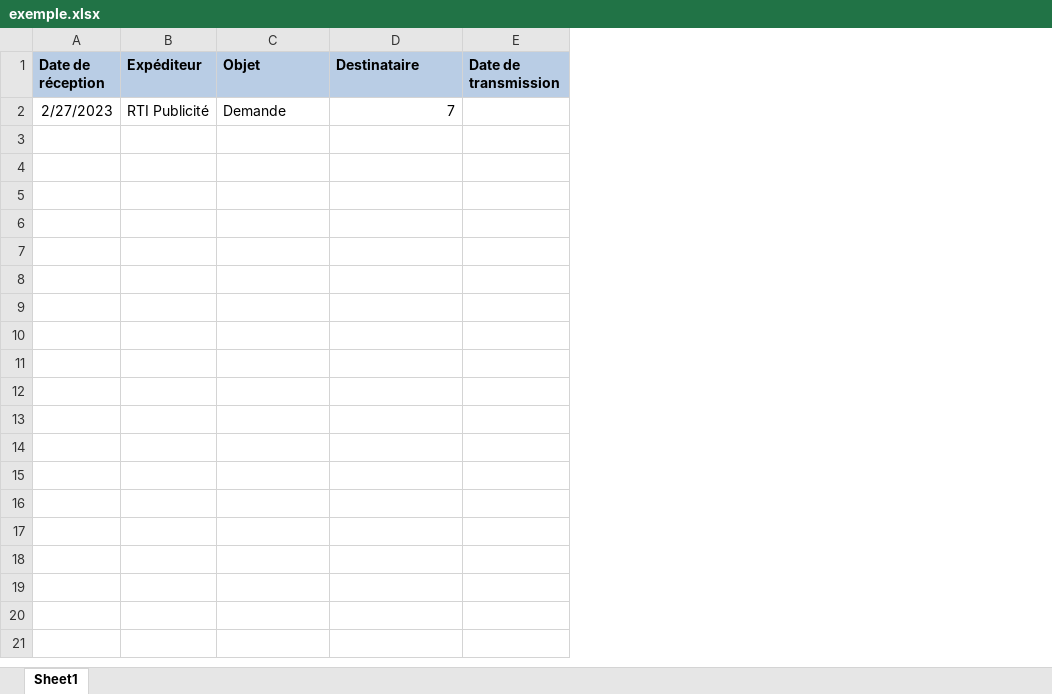
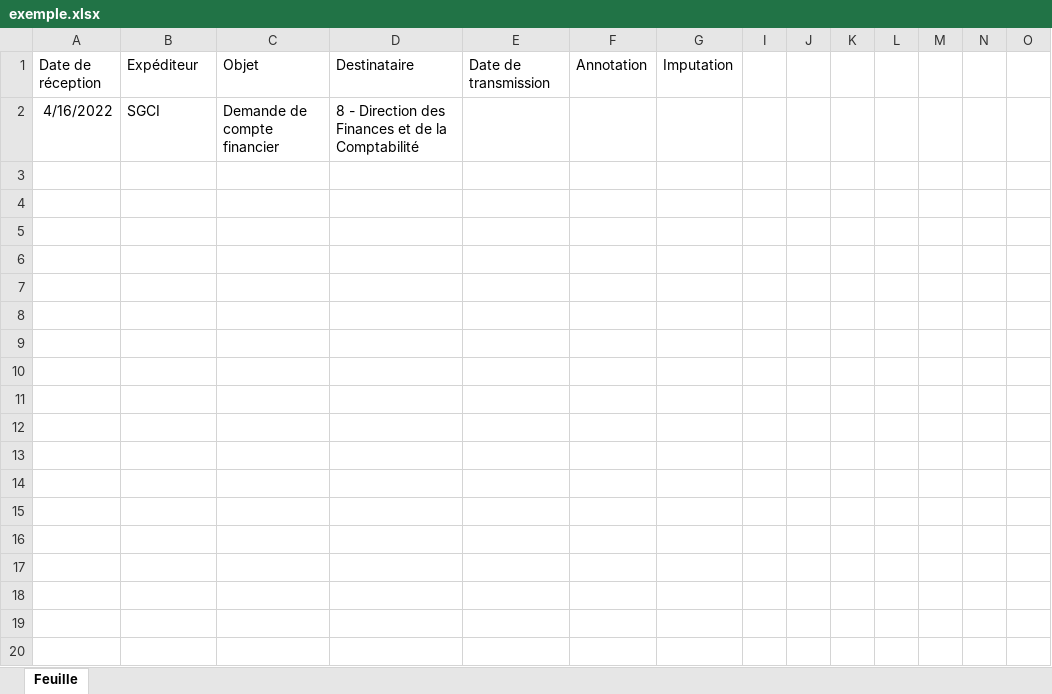
Before and after one commit to Daniel1198/api, an Excel workbook: uploaded_files/documents/exemple.xlsx, sheet Feuille, drawn as a sheet; only a part is shown; values as stored, in another font and other column widths than the file's, no borders; addresses are those after the commit; rows hold the shown columns only; the diff covers the shown part only; the diff names each change by its address in the sheet, - before the commit and + after, or states it on an @@ line.

```diff
--- a/uploaded_files/documents/exemple.xlsx (sheet Feuille)
+++ b/uploaded_files/documents/exemple.xlsx (sheet Feuille)
-sheet tab: Sheet1
+sheet tab: Feuille
+column F (Annotation), empty
+column G (Imputation), empty
+column I, empty
+column J, empty
+column K, empty
+column L, empty
+column M, empty
+column N, empty
+column O, empty
@@ A1:E1 fill: #B9CDE5 → none, bold: on → off @@
+row 2: 4/16/2022 | SGCI | Demande de compte financier | 8 - Direction des Finances et de la Comptabilité
-row 3: 2/27/2023 | RTI Publicité | Demande | 7
+row 3: (empty)
+row 4: (empty)
+row 5: (empty)
+row 6: (empty)
+row 7: (empty)
+row 8: (empty)
+row 9: (empty)
+row 10: (empty)
+row 11: (empty)
+row 12: (empty)
+row 13: (empty)
+row 14: (empty)
+row 15: (empty)
+row 16: (empty)
+row 17: (empty)
+row 18: (empty)
+row 19: (empty)
+row 20: (empty)
```
Also changed, not shown: 30 added rows and 61 added columns elsewhere in this sheet, hidden cells, 1 other file.
